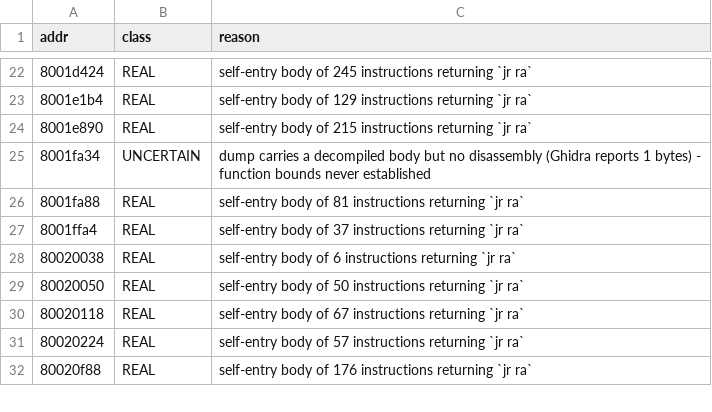
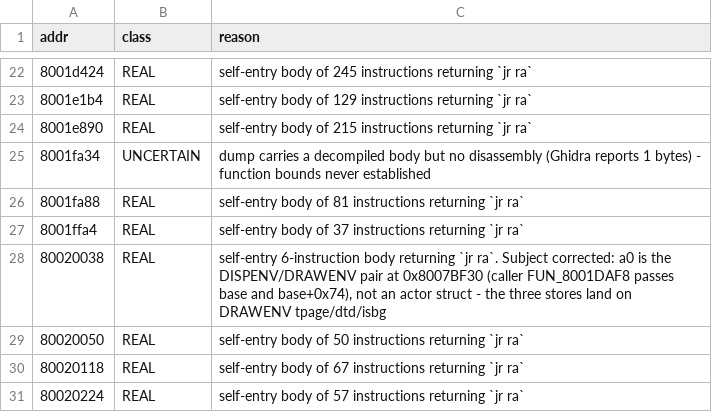
Before and after one commit to AndrewAltimit/legend-of-legaia-re, a CSV file: scripts/ghidra-analysis/worklist-classification.csv, drawn as a sheet; only a part is shown, gaps mark what is left out; the shorter side is filled out with more unchanged rows.

Commit message:
worklist CSV: restore line-exact formatting for untouched rows
Lane B rewrote the file with LF endings, so all 282 rows showed as
changed. The committed baseline is CRLF except for one LF-only row, so a
blanket re-conversion is not a fix either - it moves that row instead.

Rebuilt from the baseline bytes, substituting only rows whose content
actually changed and preserving each surviving row's own terminator. Six
rows differ now, which is the real content delta.

```diff
--- a/scripts/ghidra-analysis/worklist-classification.csv
+++ b/scripts/ghidra-analysis/worklist-classification.csv
@@ -27,3 +27,3 @@ addr,class,reason
 8001ffa4,REAL,self-entry body of 37 instructions returning `jr ra`
-80020038,REAL,self-entry body of 6 instructions returning `jr ra`
+80020038,REAL,"self-entry 6-instruction body returning `jr ra`. Subject corrected: a0 is the DISPENV/DRAWENV pair at 0x8007BF30 (caller FUN_8001DAF8 passes base and base+0x74), not an actor struct - the three stores land on DRAWENV tpage/dtd/isbg"
 80020050,REAL,self-entry body of 50 instructions returning `jr ra`
```
